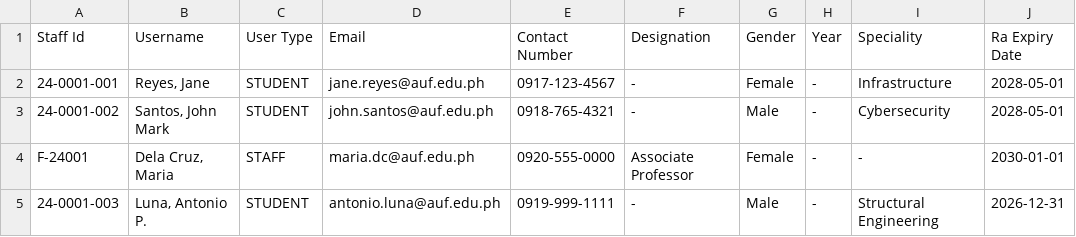
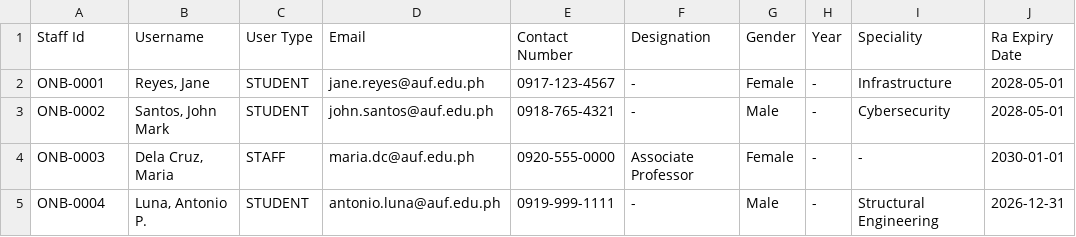
Before and after one commit to cknwyn/library-computer-login-system, a CSV file: test_users_onboarding.csv, drawn as a sheet; only a part is shown; the diff names each change by its address in the sheet, - before the commit and + after, or states it on an @@ line.

```diff
--- a/test_users_onboarding.csv
+++ b/test_users_onboarding.csv
-A2 (Staff Id): 24-0001-001
+A2 (Staff Id): ONB-0001
-A3 (Staff Id): 24-0001-002
+A3 (Staff Id): ONB-0002
-A4 (Staff Id): F-24001
+A4 (Staff Id): ONB-0003
-A5 (Staff Id): 24-0001-003
+A5 (Staff Id): ONB-0004
```
Also changed, not shown: database/test_users_onboarding.csv, 1 other file.
